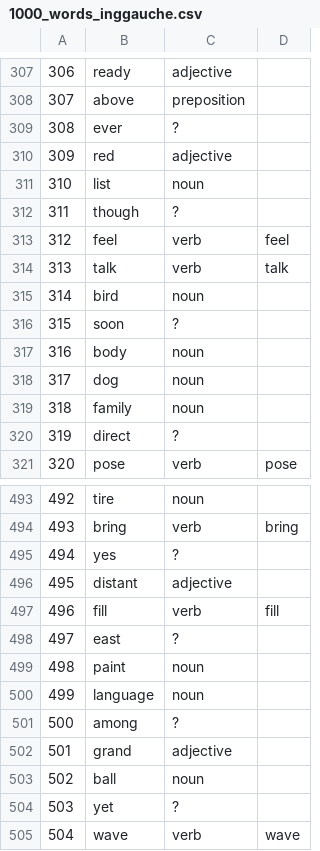
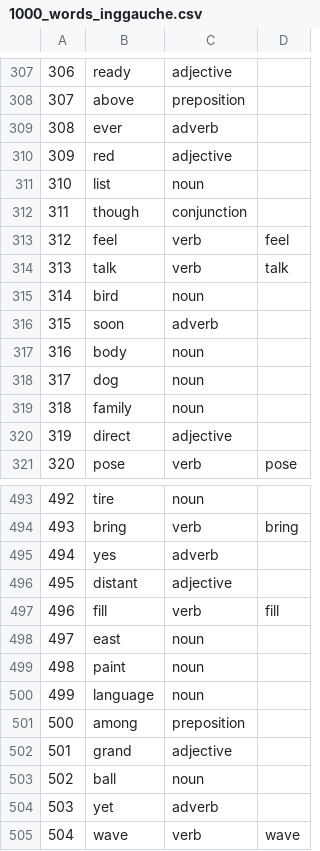
Before and after one commit to agannon/IngGauche, a CSV file: data/1000_words_inggauche.csv, drawn as a sheet; only a part is shown, gaps mark what is left out; the diff covers the shown part only.

```diff
--- a/data/1000_words_inggauche.csv
+++ b/data/1000_words_inggauche.csv
@@ -308,6 +308,6 @@
 307,above,preposition,
-308,ever,?,
+308,ever,adverb,
 309,red,adjective,
 310,list,noun,
-311,though,?,
+311,though,conjunction,
 312,feel,verb,feel
@@ -315,3 +315,3 @@
 314,bird,noun,
-315,soon,?,
+315,soon,adverb,
 316,body,noun,
@@ -319,3 +319,3 @@
 318,family,noun,
-319,direct,?,
+319,direct,adjective,
 320,pose,verb,pose
@@ -494,12 +494,12 @@
 493,bring,verb,bring
-494,yes,?,
+494,yes,adverb,
 495,distant,adjective,
 496,fill,verb,fill
-497,east,?,
+497,east,noun,
 498,paint,noun,
 499,language,noun,
-500,among,?,
+500,among,preposition,
 501,grand,adjective,
 502,ball,noun,
-503,yet,?,
+503,yet,adverb,
 504,wave,verb,wave
```
Also changed, not shown: 73 edited cells elsewhere in this file.
